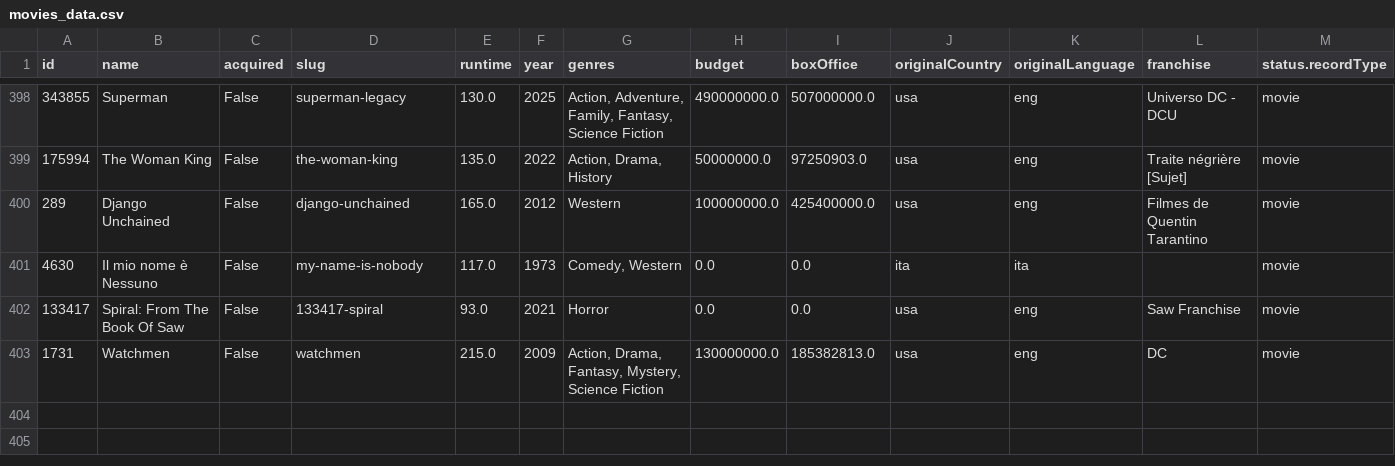
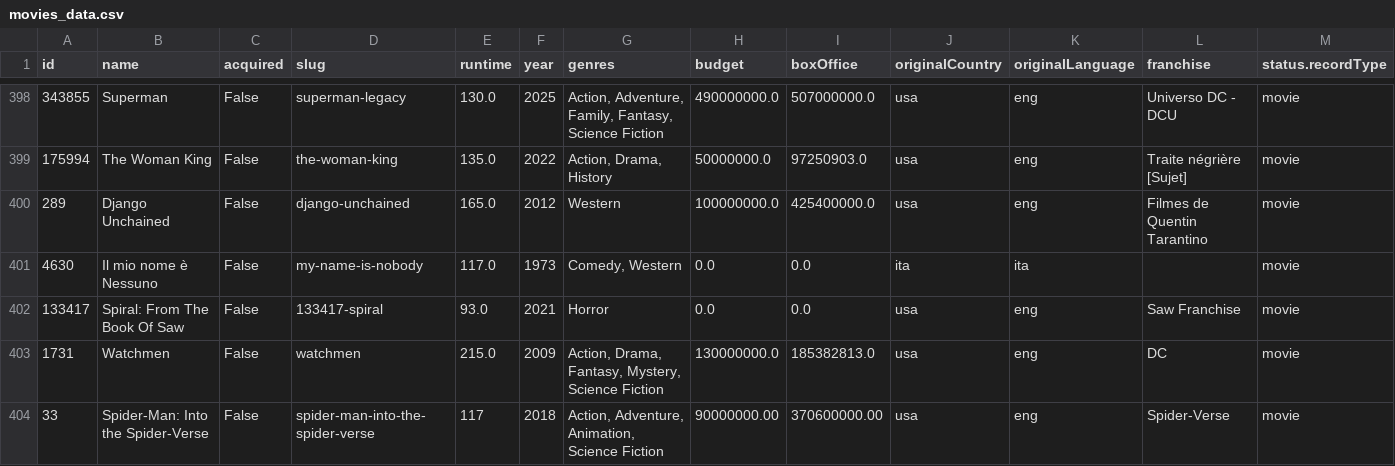
Before and after one commit to Lepidoptera7/Media-Centre, a CSV file: Movies/movies_data.csv, drawn as a sheet; only a part is shown, gaps mark what is left out; the diff names each change by its address in the sheet, - before the commit and + after, or states it on an @@ line.

```diff
--- a/Movies/movies_data.csv
+++ b/Movies/movies_data.csv
+row 404: 33 | Spider-Man: Into the Spider-Verse | False | spider-man-into-the-spider-verse | 117 | 2018 | Action, Adventure, Animation, Science Fiction | 90000000.00 | 370600000.00 | usa | eng | Spider-Verse | movie
```
Also changed, not shown: Movies/movie_lookup.csv, Movies/movies_cast_data.csv, 4 other files.
